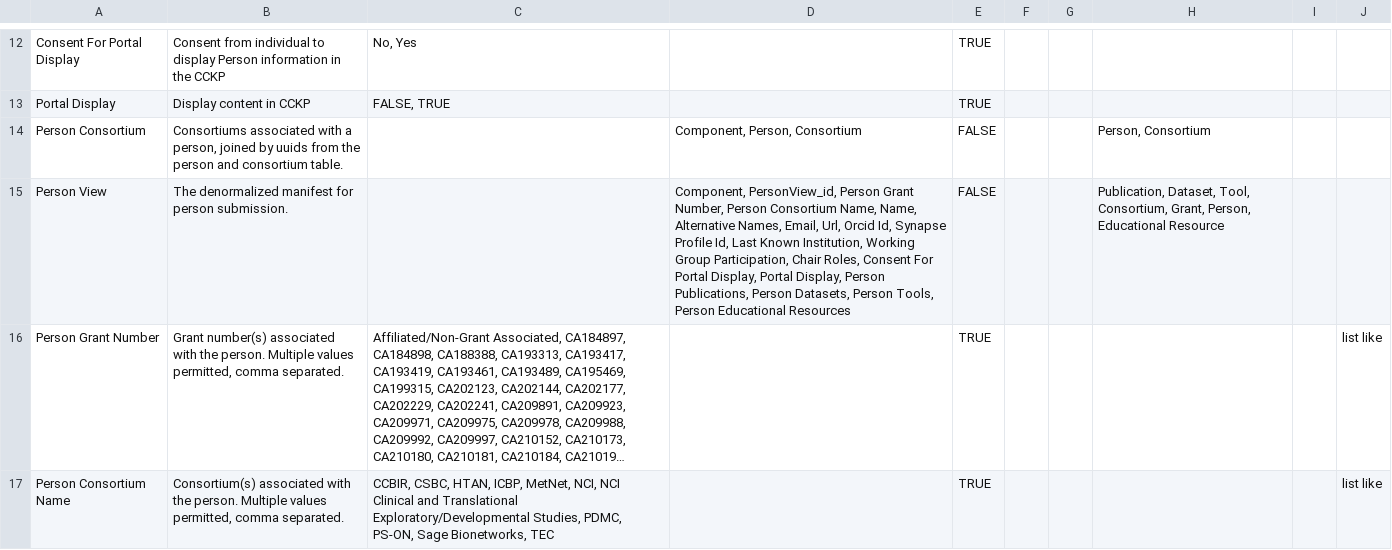
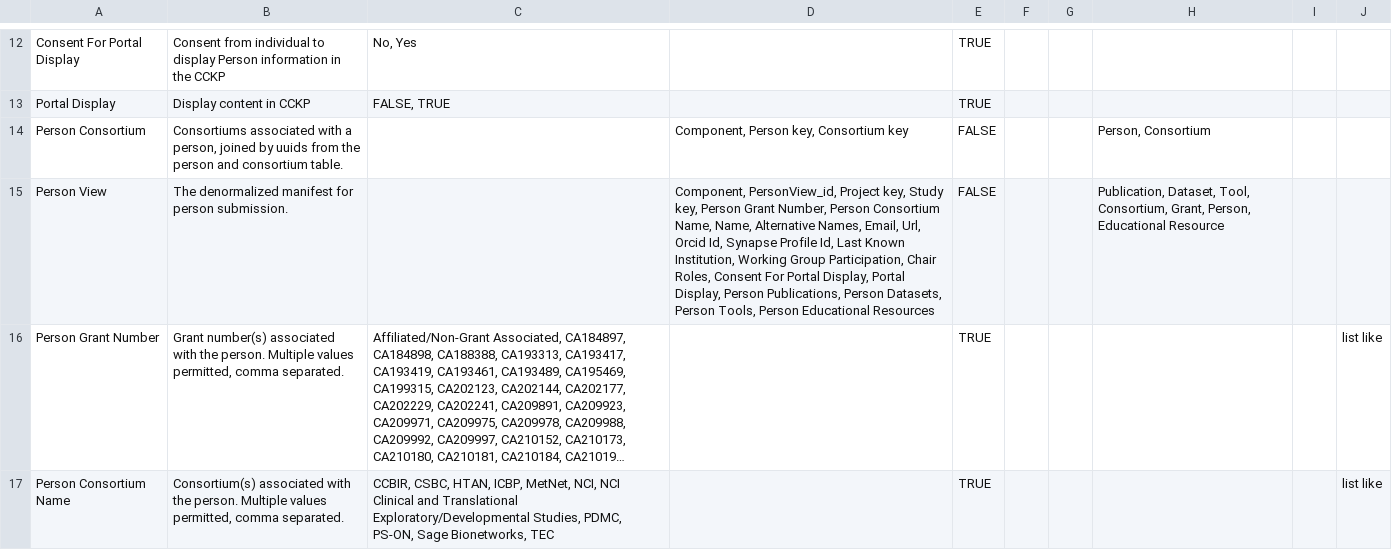
Before and after one commit to mc2-center/data-models, a CSV file: modules/person/annotationProperty.csv, drawn as a sheet; only a part is shown, gaps mark what is left out; long unchanged cells end in …; the diff names each change by its address in the sheet, - before the commit and + after, or states it on an @@ line.

Commit message:
Update annotationProperty.csv
- add initial foreign key attributes to PersonView

```diff
--- a/modules/person/annotationProperty.csv
+++ b/modules/person/annotationProperty.csv
-D14: Component, Person, Consortium
+D14: Component, Person key, Consortium key
-D15: Component, PersonView_id, Person Grant…
+D15: Component, PersonView_id, Project key, Study key, Person Grant…
```
